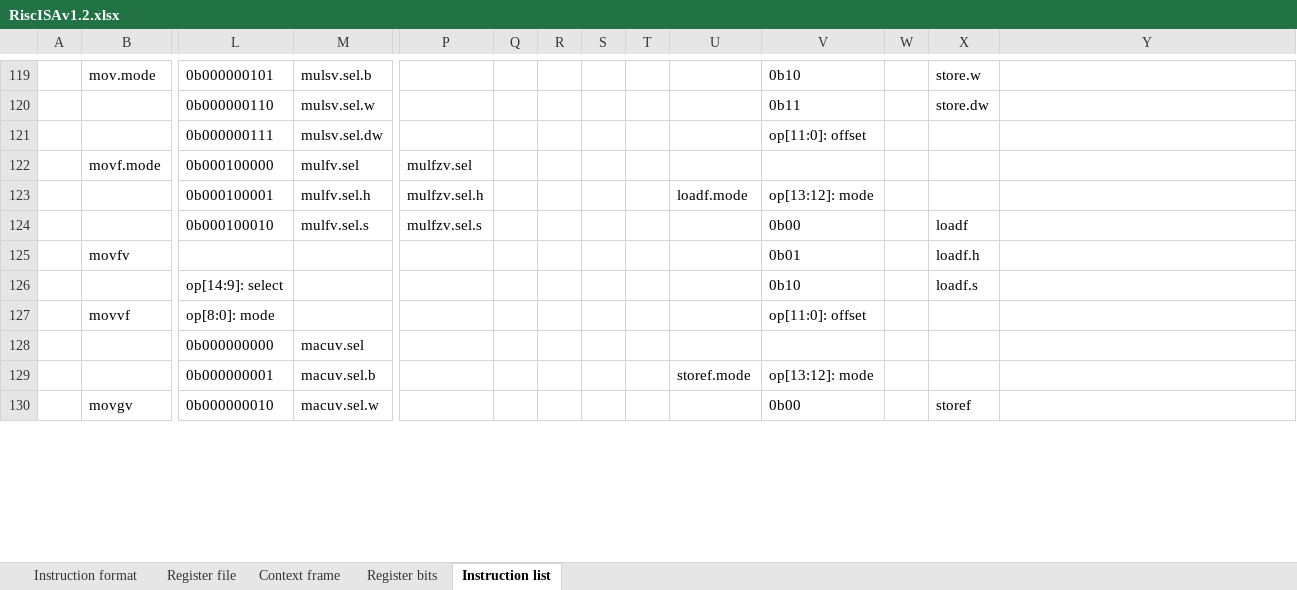
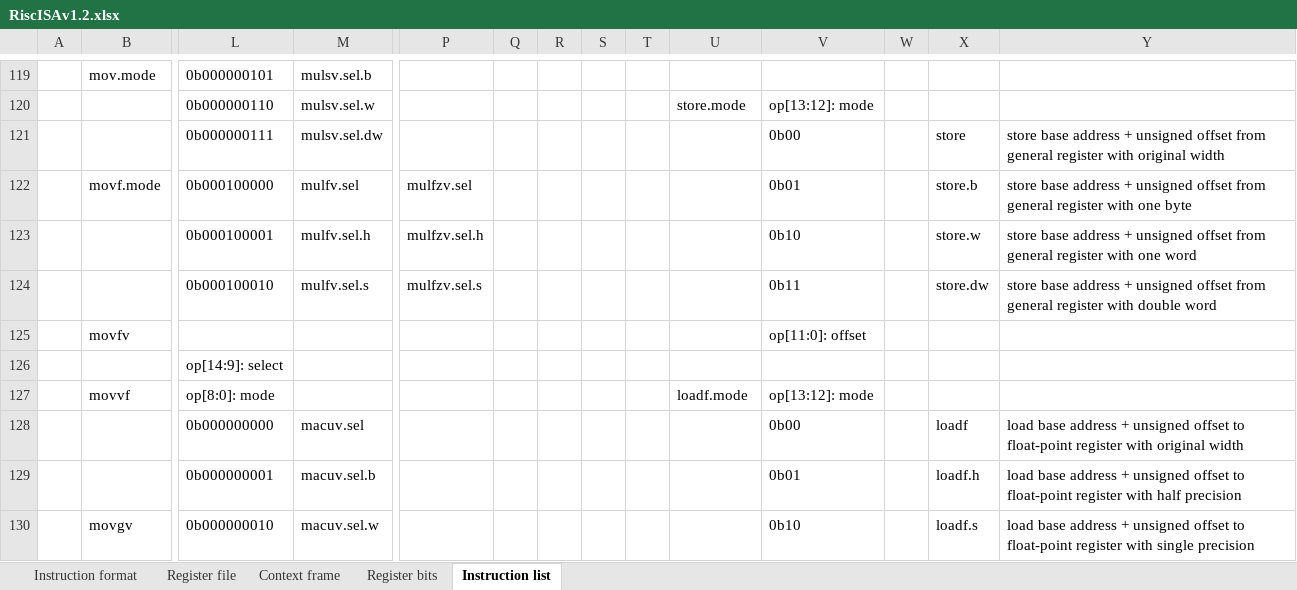
Before and after one commit to duanlin/lonelyx, an Excel workbook: RiscISAv1.2.xlsx, sheet Instruction list, drawn as a sheet; only a part is shown, gaps mark what is left out; values as stored, in another font and other column widths than the file's, no borders; removed rows and columns are numbered as before the commit, all else as after; rows hold the shown columns only; the diff covers the shown part only; the diff names each change by its address in the sheet, - before the commit and + after, or states it on an @@ line.

```diff
--- a/RiscISAv1.2.xlsx (sheet Instruction list)
+++ b/RiscISAv1.2.xlsx (sheet Instruction list)
-V119: 0b10
+V119: (empty)
-X119: store.w
+X119: (empty)
-U120: (empty)
+U120: store.mode
-V120: 0b11
+V120: op[13:12]: mode
-X120: store.dw
+X120: (empty)
-row 121:  |  | 0b000000111 | mulsv.sel.dw |  |  |  |  |  |  | op[11:0]: offset
+row 121:  |  | 0b000000111 | mulsv.sel.dw |  |  |  |  |  |  | 0b00 |  | store | store base address + unsigned offset from general register with original width
-V122: (empty)
+V122: 0b01
-X122: (empty)
+X122: store.b
-Y122: (empty)
+Y122: store base address + unsigned offset from general register with one byte
-U123: loadf.mode
+U123: (empty)
-V123: op[13:12]: mode
+V123: 0b10
-X123: (empty)
+X123: store.w
-Y123: (empty)
+Y123: store base address + unsigned offset from general register with one word
-V124: 0b00
+V124: 0b11
-X124: loadf
+X124: store.dw
-Y124: (empty)
+Y124: store base address + unsigned offset from general register with double word
-V125: 0b01
+V125: op[11:0]: offset
-X125: loadf.h
+X125: (empty)
-V126: 0b10
+V126: (empty)
-X126: loadf.s
+X126: (empty)
-U127: (empty)
+U127: loadf.mode
-V127: op[11:0]: offset
+V127: op[13:12]: mode
-V128: (empty)
+V128: 0b00
-X128: (empty)
+X128: loadf
-Y128: (empty)
+Y128: load base address + unsigned offset to float-point register with original width
-row 129:  |  | 0b000000001 | macuv.sel.b |  |  |  |  |  | storef.mode | op[13:12]: mode
+row 129:  |  | 0b000000001 | macuv.sel.b |  |  |  |  |  |  | 0b01 |  | loadf.h | load base address + unsigned offset to float-point register with half precision
-V130: 0b00
+V130: 0b10
-X130: storef
+X130: loadf.s
-Y130: (empty)
+Y130: load base address + unsigned offset to float-point register with single precision
```
Also changed, not shown: 21 added rows, 21 removed rows, 232 edited cells and cell formats elsewhere in this sheet.
